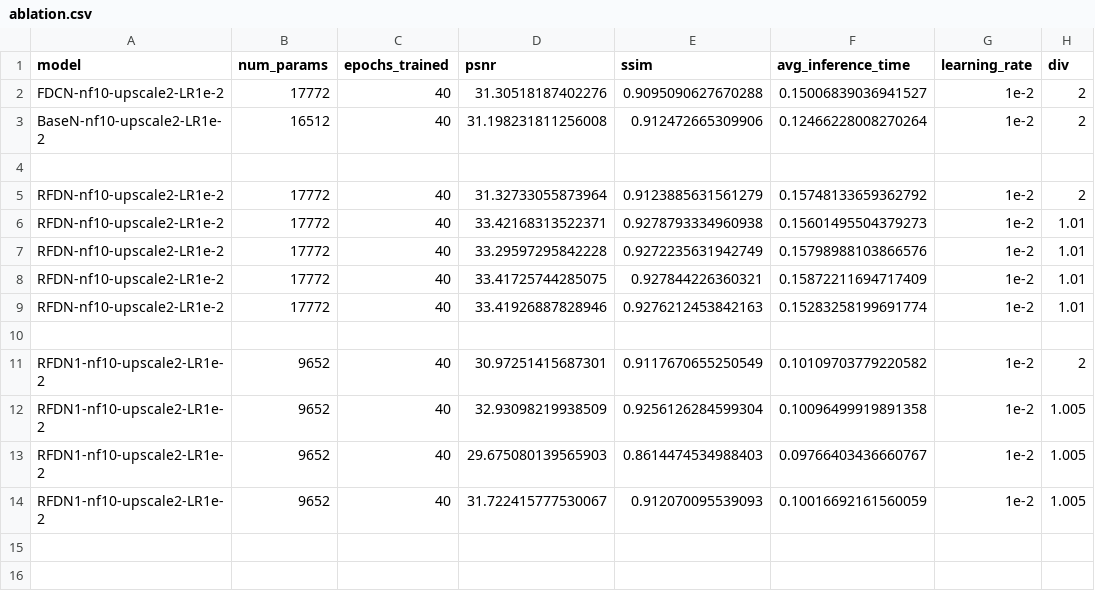
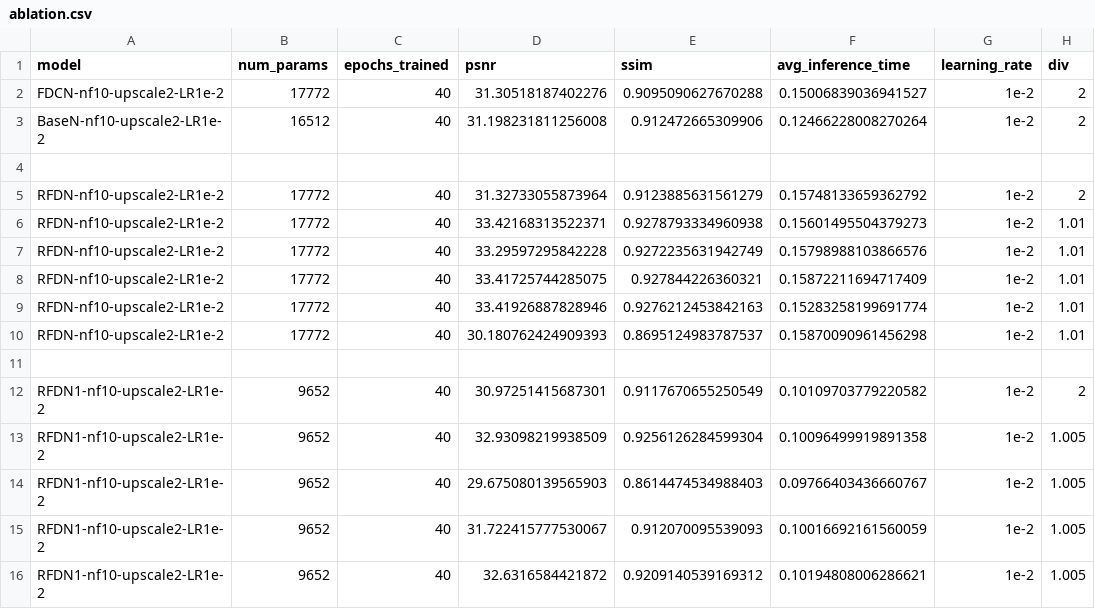
Before and after one commit to samuelfneumann/RFDN, a CSV file: ablation.csv, drawn as a sheet.

Commit message:
Generate some figures and data for tables

```diff
--- a/ablation.csv
+++ b/ablation.csv
@@ -9,2 +9,3 @@ RFDN-nf10-upscale2-LR1e-2,17772,40,33.41725744285075,0.927844226360321,0.1587221
 RFDN-nf10-upscale2-LR1e-2,17772,40,33.41926887828946,0.9276212453842163,0.15283258199691774,1e-2,1.01
+RFDN-nf10-upscale2-LR1e-2,17772,40,30.180762424909393,0.8695124983787537,0.15870090961456298,1e-2,1.01
 
@@ -14 +15,2 @@ RFDN1-nf10-upscale2-LR1e-2,9652,40,29.675080139565903,0.8614474534988403,0.09766
 RFDN1-nf10-upscale2-LR1e-2,9652,40,31.722415777530067,0.912070095539093,0.10016692161560059,1e-2,1.005
+RFDN1-nf10-upscale2-LR1e-2,9652,40,32.6316584421872,0.9209140539169312,0.10194808006286621,1e-2,1.005
```
Also changed, not shown: 10 other files.
